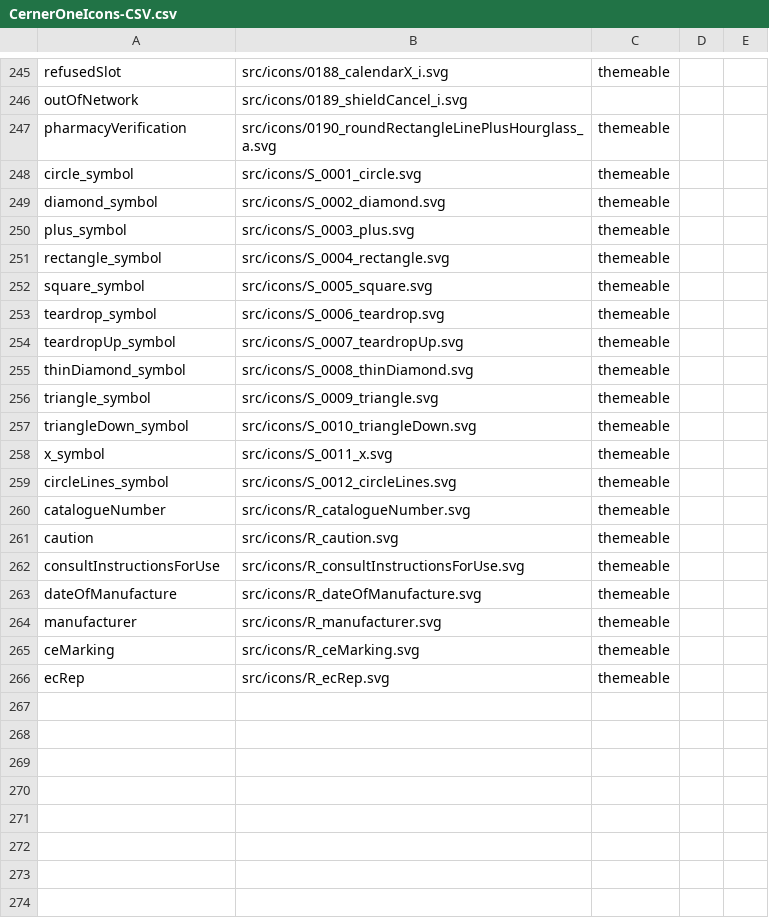
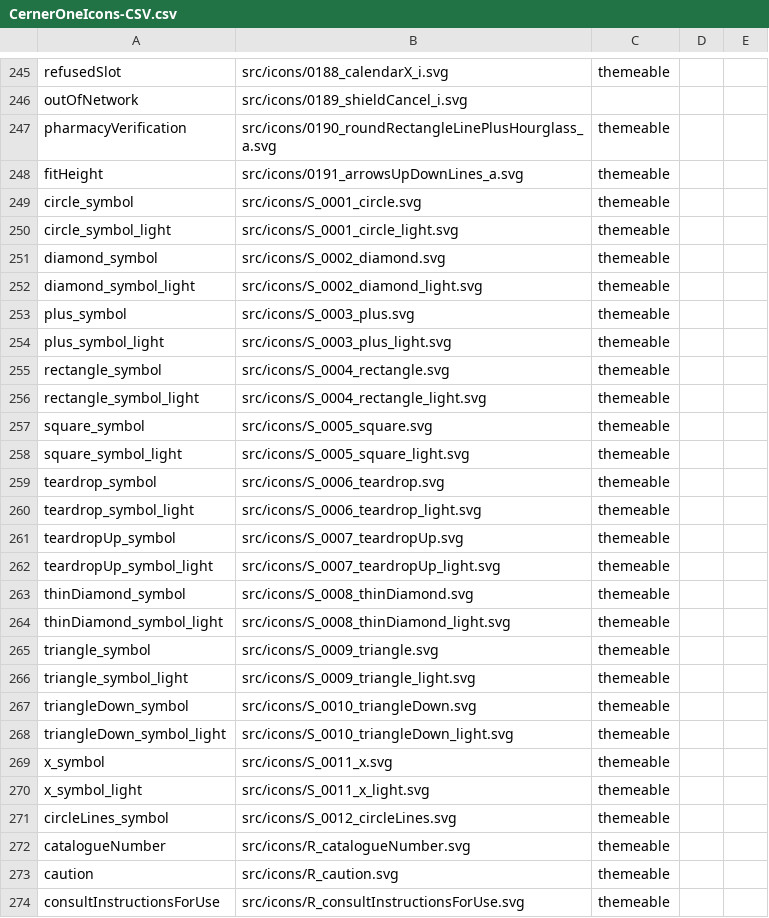
Before and after one commit to oracle-samples/one-cerner-style-icons, a CSV file: src/CernerOneIcons-CSV.csv, drawn as a sheet; only a part is shown, gaps mark what is left out; the shorter side is filled out with more unchanged rows.

Commit message:
New Icons

```diff
--- a/src/CernerOneIcons-CSV.csv
+++ b/src/CernerOneIcons-CSV.csv
@@ -247,13 +247,25 @@ outOfNetwork,src/icons/0189_shieldCancel_i.svg,,,
 pharmacyVerification,src/icons/0190_roundRectangleLinePlusHourglass_a.svg,themeable ,,
+fitHeight,src/icons/0191_arrowsUpDownLines_a.svg,themeable ,,
 circle_symbol,src/icons/S_0001_circle.svg,themeable ,,
+circle_symbol_light,src/icons/S_0001_circle_light.svg,themeable ,,
 diamond_symbol,src/icons/S_0002_diamond.svg,themeable ,,
+diamond_symbol_light,src/icons/S_0002_diamond_light.svg,themeable ,,
 plus_symbol,src/icons/S_0003_plus.svg,themeable ,,
+plus_symbol_light,src/icons/S_0003_plus_light.svg,themeable ,,
 rectangle_symbol,src/icons/S_0004_rectangle.svg,themeable ,,
+rectangle_symbol_light,src/icons/S_0004_rectangle_light.svg,themeable ,,
 square_symbol,src/icons/S_0005_square.svg,themeable ,,
+square_symbol_light,src/icons/S_0005_square_light.svg,themeable ,,
 teardrop_symbol,src/icons/S_0006_teardrop.svg,themeable ,,
+teardrop_symbol_light,src/icons/S_0006_teardrop_light.svg,themeable ,,
 teardropUp_symbol,src/icons/S_0007_teardropUp.svg,themeable ,,
+teardropUp_symbol_light,src/icons/S_0007_teardropUp_light.svg,themeable ,,
 thinDiamond_symbol,src/icons/S_0008_thinDiamond.svg,themeable ,,
+thinDiamond_symbol_light,src/icons/S_0008_thinDiamond_light.svg,themeable ,,
 triangle_symbol,src/icons/S_0009_triangle.svg,themeable ,,
+triangle_symbol_light,src/icons/S_0009_triangle_light.svg,themeable ,,
 triangleDown_symbol,src/icons/S_0010_triangleDown.svg,themeable ,,
+triangleDown_symbol_light,src/icons/S_0010_triangleDown_light.svg,themeable ,,
 x_symbol,src/icons/S_0011_x.svg,themeable ,,
+x_symbol_light,src/icons/S_0011_x_light.svg,themeable ,,
 circleLines_symbol,src/icons/S_0012_circleLines.svg,themeable ,,
```
Also changed, not shown: 14 other files.
